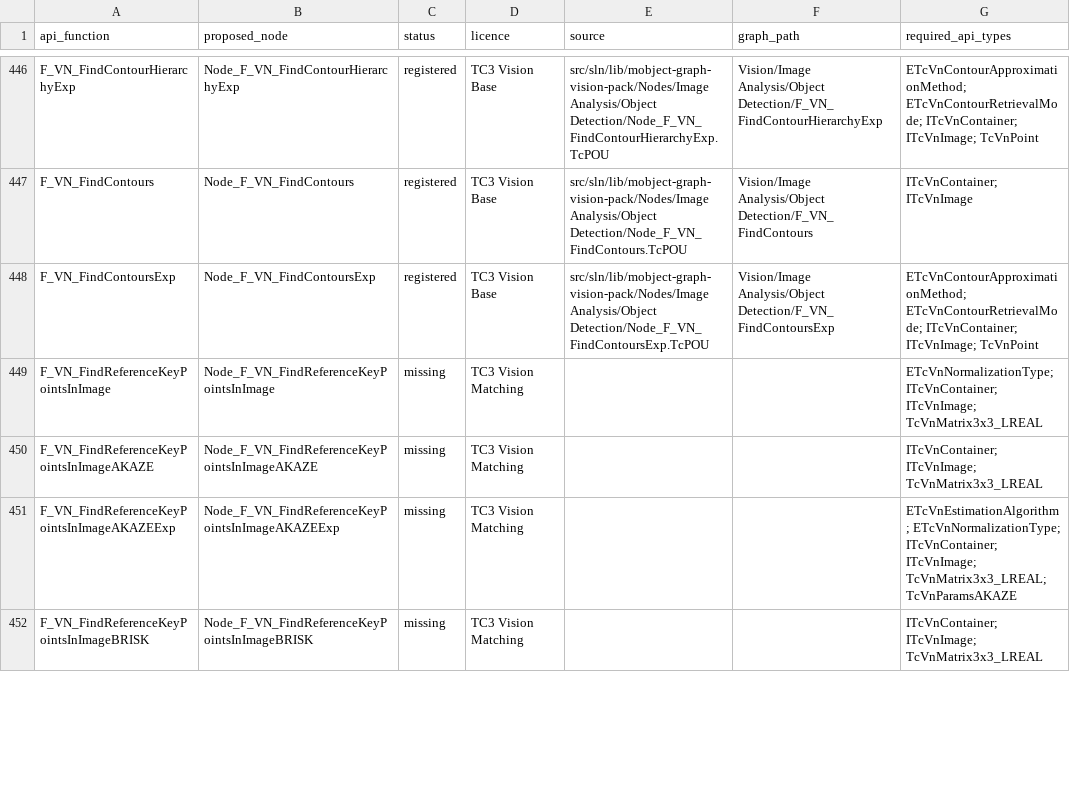
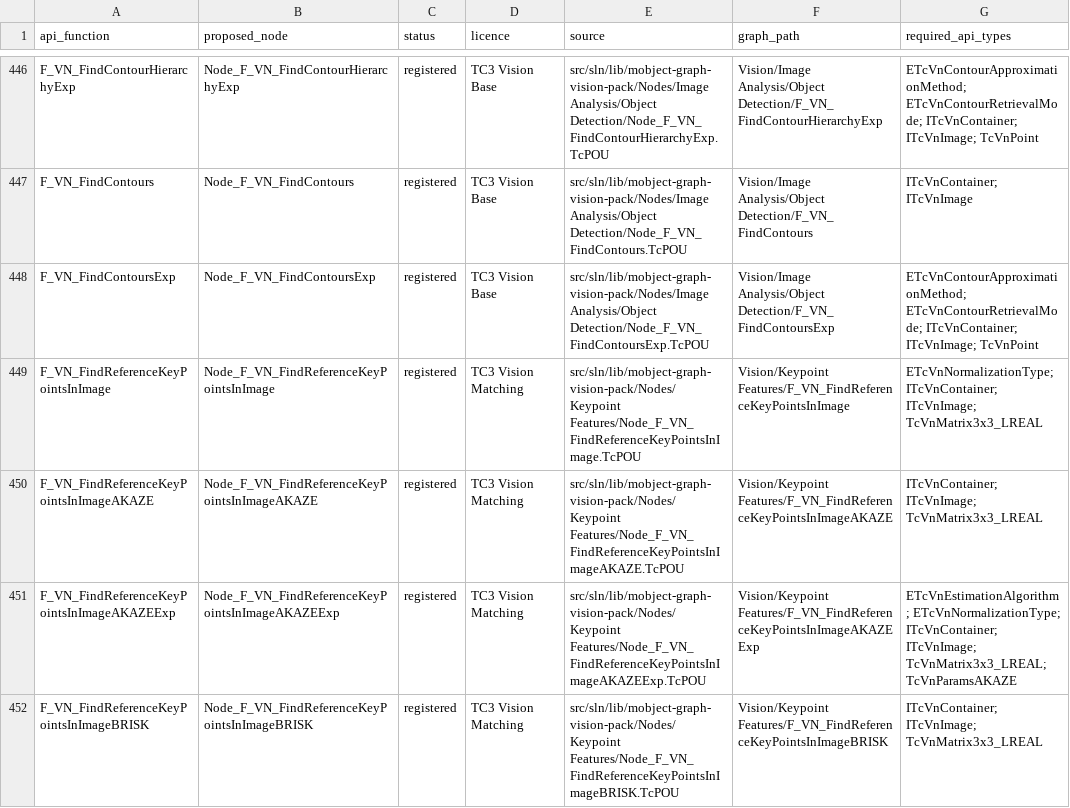
Before and after one commit to Mobject-Dev-Team/mobject-graph-vision-pack, a CSV file: docs/vision-api-5.10.2-audit/functions.csv, drawn as a sheet; only a part is shown, gaps mark what is left out; the diff covers the shown part only; the diff names each change by its address in the sheet, - before the commit and + after, or states it on an @@ line.

```diff
--- a/docs/vision-api-5.10.2-audit/functions.csv
+++ b/docs/vision-api-5.10.2-audit/functions.csv
-C449:C452 (status): missing
+C449:C452 (status): registered
-E449 (source): (empty)
+E449 (source): src/sln/lib/mobject-graph-vision-pack/Nodes/Keypoint Features/Node_F_VN_FindReferenceKeyPointsInImage.TcPOU
-F449 (graph_path): (empty)
+F449 (graph_path): Vision/Keypoint Features/F_VN_FindReferenceKeyPointsInImage
-E450 (source): (empty)
+E450 (source): src/sln/lib/mobject-graph-vision-pack/Nodes/Keypoint Features/Node_F_VN_FindReferenceKeyPointsInImageAKAZE.TcPOU
-F450 (graph_path): (empty)
+F450 (graph_path): Vision/Keypoint Features/F_VN_FindReferenceKeyPointsInImageAKAZE
-E451 (source): (empty)
+E451 (source): src/sln/lib/mobject-graph-vision-pack/Nodes/Keypoint Features/Node_F_VN_FindReferenceKeyPointsInImageAKAZEExp.TcPOU
-F451 (graph_path): (empty)
+F451 (graph_path): Vision/Keypoint Features/F_VN_FindReferenceKeyPointsInImageAKAZEExp
-E452 (source): (empty)
+E452 (source): src/sln/lib/mobject-graph-vision-pack/Nodes/Keypoint Features/Node_F_VN_FindReferenceKeyPointsInImageBRISK.TcPOU
-F452 (graph_path): (empty)
+F452 (graph_path): Vision/Keypoint Features/F_VN_FindReferenceKeyPointsInImageBRISK
```
Also changed, not shown: 12 edited cells elsewhere in this file, docs/vision-api-5.10.2-audit/project-registration.csv, 14 other files.
